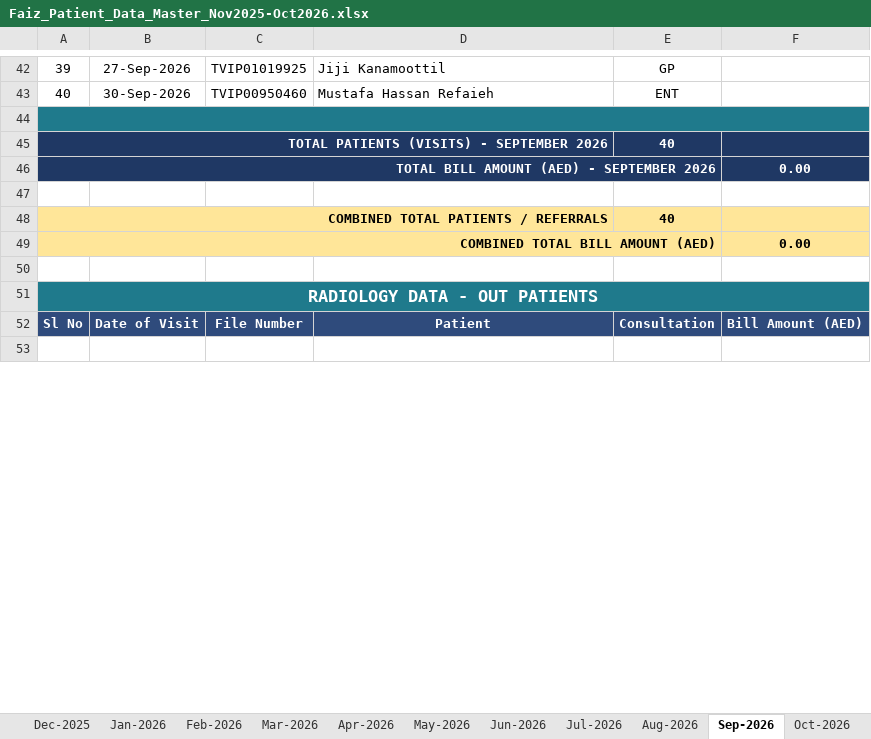
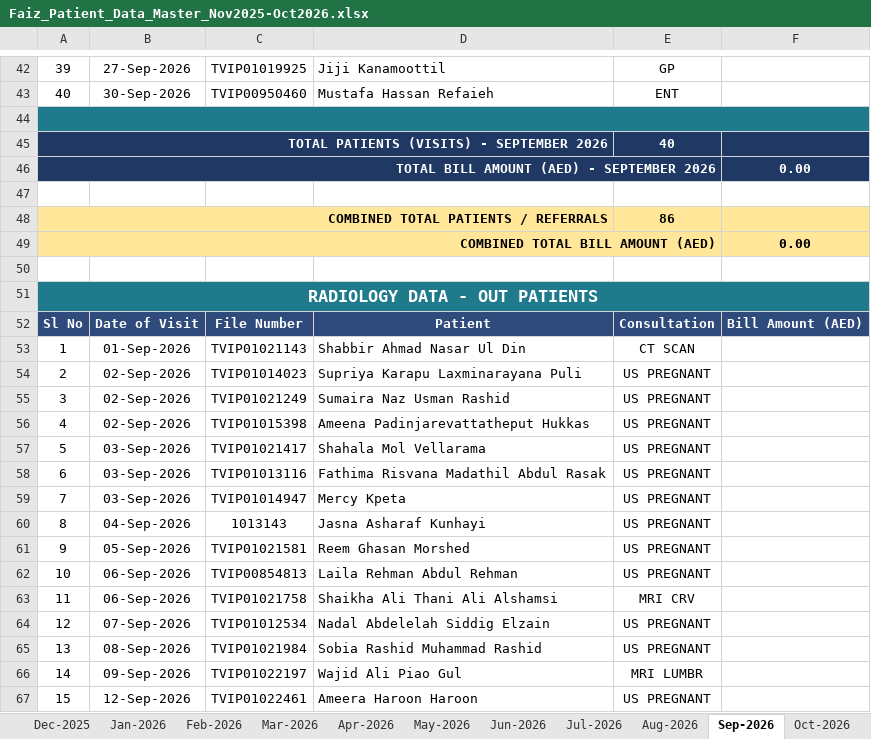
Before and after one commit to faizpachu313-star/patient-report, an Excel workbook: Faiz_Patient_Data_Master_Nov2025-Oct2026.xlsx, sheet Sep-2026, drawn as a sheet; only a part is shown, gaps mark what is left out; the shorter side is filled out with more unchanged rows; values as stored, in another font and other column widths than the file's, no borders; the diff covers the shown part only; the diff names each change by its address in the sheet, - before the commit and + after, or states it on an @@ line.

```diff
--- a/Faiz_Patient_Data_Master_Nov2025-Oct2026.xlsx (sheet Sep-2026)
+++ b/Faiz_Patient_Data_Master_Nov2025-Oct2026.xlsx (sheet Sep-2026)
-E48: 40
+E48: 86
+row 53: 1 | 01-Sep-2026 | TVIP01021143 | Shabbir Ahmad Nasar Ul Din | CT SCAN
+row 54: 2 | 02-Sep-2026 | TVIP01014023 | Supriya Karapu Laxminarayana Puli | US PREGNANT
+row 55: 3 | 02-Sep-2026 | TVIP01021249 | Sumaira Naz Usman Rashid | US PREGNANT
+row 56: 4 | 02-Sep-2026 | TVIP01015398 | Ameena Padinjarevattatheput Hukkas | US PREGNANT
+row 57: 5 | 03-Sep-2026 | TVIP01021417 | Shahala Mol Vellarama | US PREGNANT
+row 58: 6 | 03-Sep-2026 | TVIP01013116 | Fathima Risvana Madathil Abdul Rasak | US PREGNANT
+row 59: 7 | 03-Sep-2026 | TVIP01014947 | Mercy Kpeta | US PREGNANT
+row 60: 8 | 04-Sep-2026 | 1013143 | Jasna Asharaf Kunhayi | US PREGNANT
+row 61: 9 | 05-Sep-2026 | TVIP01021581 | Reem Ghasan Morshed | US PREGNANT
+row 62: 10 | 06-Sep-2026 | TVIP00854813 | Laila Rehman Abdul Rehman | US PREGNANT
+row 63: 11 | 06-Sep-2026 | TVIP01021758 | Shaikha Ali Thani Ali Alshamsi | MRI CRV
+row 64: 12 | 07-Sep-2026 | TVIP01012534 | Nadal Abdelelah Siddig Elzain | US PREGNANT
+row 65: 13 | 08-Sep-2026 | TVIP01021984 | Sobia Rashid Muhammad Rashid | US PREGNANT
+row 66: 14 | 09-Sep-2026 | TVIP01022197 | Wajid Ali Piao Gul | MRI LUMBR
+row 67: 15 | 12-Sep-2026 | TVIP01022461 | Ameera Haroon Haroon | US PREGNANT
```
Also changed, not shown: 31 added rows, 5 removed rows and 2 edited cells elsewhere in this sheet, sheet Jul-2026, sheet Aug-2026, sheet Oct-2026, sheet Summary, formulas that keep their value, 4 other files.
